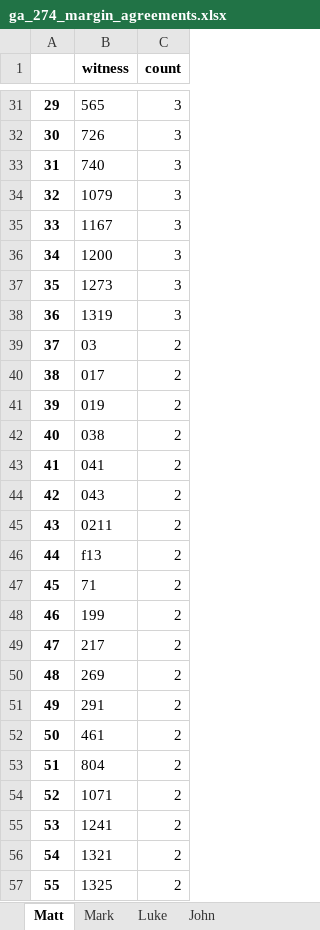
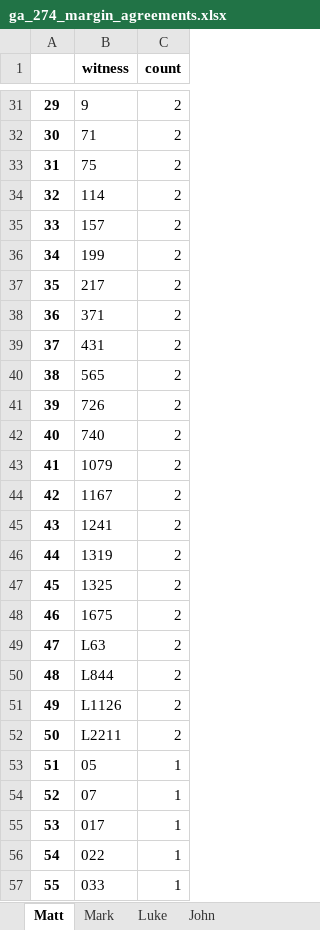
Before and after one commit to jjmccollum/ga-274, an Excel workbook: xlsx/ga_274_margin_agreements.xlsx, sheet Matt, drawn as a sheet; only a part is shown, gaps mark what is left out; values as stored, in another font and other column widths than the file's, no borders; the diff covers the shown part only; the diff names each change by its address in the sheet, - before the commit and + after, or states it on an @@ line.

```diff
--- a/xlsx/ga_274_margin_agreements.xlsx (sheet Matt)
+++ b/xlsx/ga_274_margin_agreements.xlsx (sheet Matt)
-B31 (witness): 565
+B31 (witness): 9
-C31:C38 (count): 3
+C31:C38 (count): 2
-B32 (witness): 726
+B32 (witness): 71
-B33 (witness): 740
+B33 (witness): 75
-B34 (witness): 1079
+B34 (witness): 114
-B35 (witness): 1167
+B35 (witness): 157
-B36 (witness): 1200
+B36 (witness): 199
-B37 (witness): 1273
+B37 (witness): 217
-B38 (witness): 1319
+B38 (witness): 371
-B39 (witness): 03
+B39 (witness): 431
-B40 (witness): 017
+B40 (witness): 565
-B41 (witness): 019
+B41 (witness): 726
-B42 (witness): 038
+B42 (witness): 740
-B43 (witness): 041
+B43 (witness): 1079
-B44 (witness): 043
+B44 (witness): 1167
-B45 (witness): 0211
+B45 (witness): 1241
-B46 (witness): f13
+B46 (witness): 1319
-B47 (witness): 71
+B47 (witness): 1325
-B48 (witness): 199
+B48 (witness): 1675
-B49 (witness): 217
+B49 (witness): L63
-B50 (witness): 269
+B50 (witness): L844
-B51 (witness): 291
+B51 (witness): L1126
-B52 (witness): 461
+B52 (witness): L2211
-B53 (witness): 804
+B53 (witness): 05
-C53:C57 (count): 2
+C53:C57 (count): 1
-B54 (witness): 1071
+B54 (witness): 07
-B55 (witness): 1241
+B55 (witness): 017
-B56 (witness): 1321
+B56 (witness): 022
-B57 (witness): 1325
+B57 (witness): 033
```
Also changed, not shown: 139 edited cells elsewhere in this sheet, sheet Luke, sheet Mark, sheet John, xlsx/ga_274_margin_collation.xlsx, xlsx/ga_274_scribal_habits.xlsx, 6 other files.
